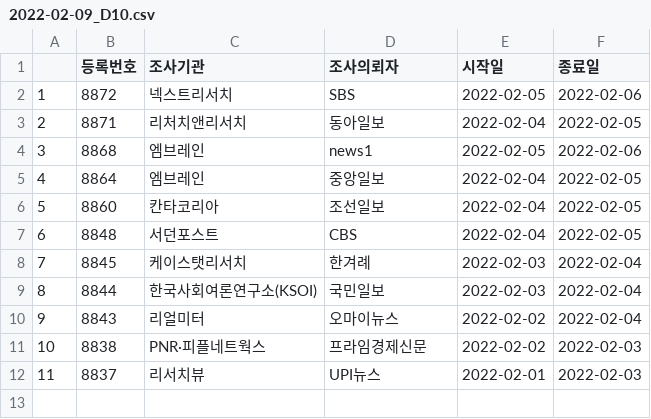
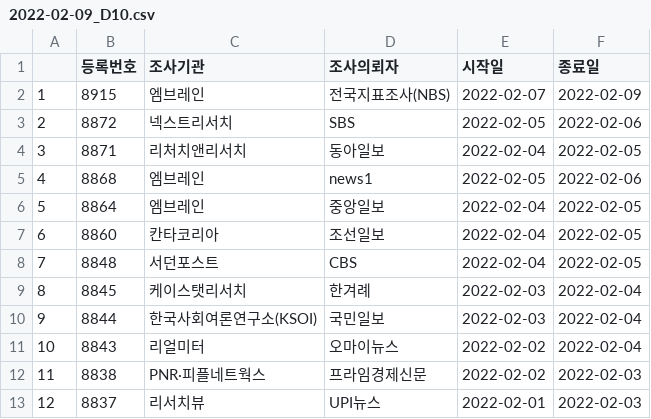
Before and after one commit to scholarsbookcase/koreanelectionpolls2022, a CSV file: IncludedPollsByDate/2022-02-09_D10.csv, drawn as a sheet; addresses are those after the commit; the diff names each change by its address in the sheet, - before the commit and + after, or states it on an @@ line.

```diff
--- a/IncludedPollsByDate/2022-02-09_D10.csv
+++ b/IncludedPollsByDate/2022-02-09_D10.csv
+row 2: 1 | 8915 | 엠브레인 | 전국지표조사(NBS) | 2022-02-07 | 2022-02-09
@@ column A renumbered from row 3 down @@
```
Also changed, not shown: IncludedPollsByDate/2022-02-09_D14.csv, 3 other files.
